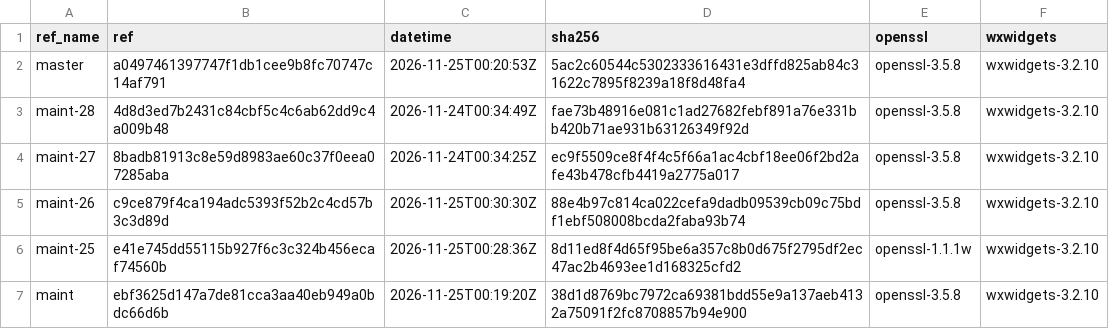
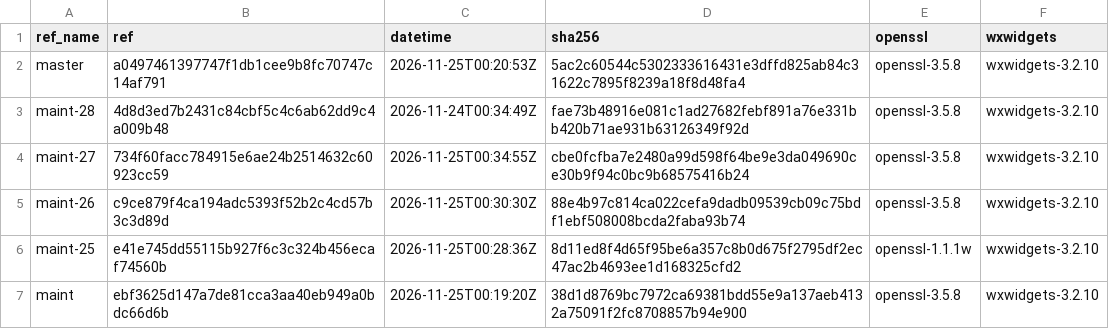
Before and after one commit to erlef/otp_builds, a CSV file: builds/aarch64-apple-darwin.csv, drawn as a sheet; only a part is shown.

```diff
--- a/builds/aarch64-apple-darwin.csv
+++ b/builds/aarch64-apple-darwin.csv
@@ -3,3 +3,3 @@ master,a0497461397747f1db1cee9b8fc70747c14af791,2026-11-25T00:20:53Z,5ac2c60544c
 maint-28,4d8d3ed7b2431c84cbf5c4c6ab62dd9c4a009b48,2026-11-24T00:34:49Z,fae73b48916e081c1ad27682febf891a76e331bb420b71ae931b63126349f92d,openssl-3.5.8,wxwidgets-3.2.10
-maint-27,8badb81913c8e59d8983ae60c37f0eea07285aba,2026-11-24T00:34:25Z,ec9f5509ce8f4f4c5f66a1ac4cbf18ee06f2bd2afe43b478cfb4419a2775a017,openssl-3.5.8,wxwidgets-3.2.10
+maint-27,734f60facc784915e6ae24b2514632c60923cc59,2026-11-25T00:34:55Z,cbe0fcfba7e2480a99d598f64be9e3da049690ce30b9f94c0bc9b68575416b24,openssl-3.5.8,wxwidgets-3.2.10
 maint-26,c9ce879f4ca194adc5393f52b2c4cd57b3c3d89d,2026-11-25T00:30:30Z,88e4b97c814ca022cefa9dadb09539cb09c75bdf1ebf508008bcda2faba93b74,openssl-3.5.8,wxwidgets-3.2.10
```
